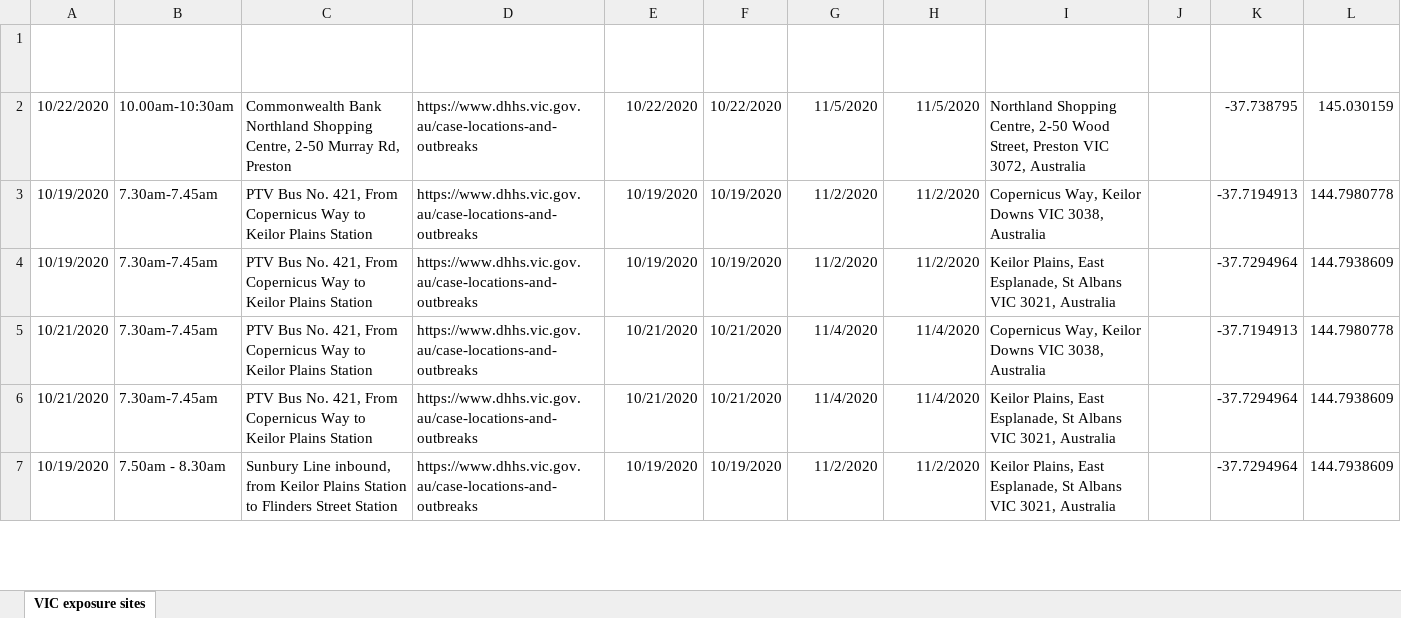
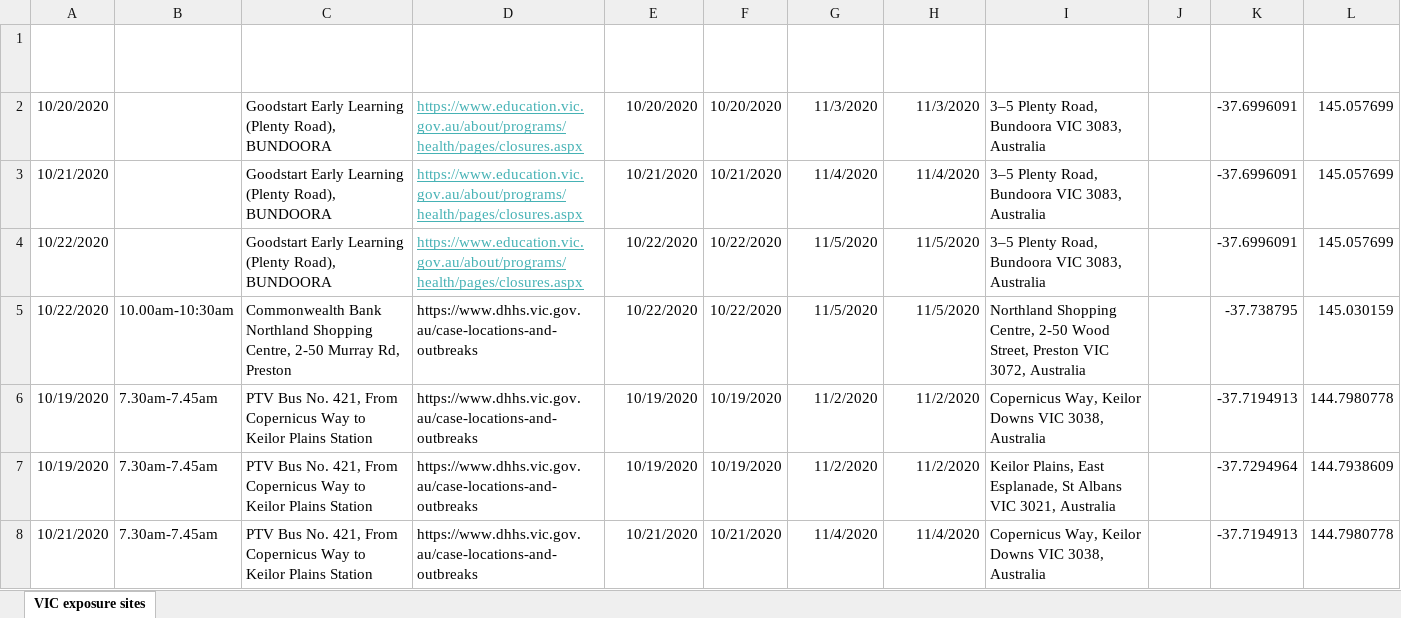
Before and after one commit to Mike-Honey/covid-19-vic-au, an Excel workbook: Coronavirus COVID-19 - VIC AU Exposure sites.xlsx, sheet VIC exposure sites, drawn as a sheet; only a part is shown; the shorter side is filled out with more unchanged rows; values as stored, in another font and other column widths than the file's, no borders; table styles not drawn; the diff names each change by its address in the sheet, - before the commit and + after, or states it on an @@ line.

```diff
--- a/Coronavirus COVID-19 - VIC AU Exposure sites.xlsx (sheet VIC exposure sites)
+++ b/Coronavirus COVID-19 - VIC AU Exposure sites.xlsx (sheet VIC exposure sites)
+row 2: 10/20/2020 |  | Goodstart Early Learning (Plenty Road), BUNDOORA | https://www.education.vic.gov.au/about/programs/health/pages/closures.aspx | 10/20/2020 | 10/20/2020 | 11/3/2020 | 11/3/2020 | 3–5 Plenty Road, Bundoora VIC 3083, Australia |  | -37.6996091 | 145.057699
+row 3: 10/21/2020 |  | Goodstart Early Learning (Plenty Road), BUNDOORA | https://www.education.vic.gov.au/about/programs/health/pages/closures.aspx | 10/21/2020 | 10/21/2020 | 11/4/2020 | 11/4/2020 | 3–5 Plenty Road, Bundoora VIC 3083, Australia |  | -37.6996091 | 145.057699
+row 4: 10/22/2020 |  | Goodstart Early Learning (Plenty Road), BUNDOORA | https://www.education.vic.gov.au/about/programs/health/pages/closures.aspx | 10/22/2020 | 10/22/2020 | 11/5/2020 | 11/5/2020 | 3–5 Plenty Road, Bundoora VIC 3083, Australia |  | -37.6996091 | 145.057699
```
Also changed, not shown: Coronavirus COVID-19 - VIC AU Exposure sites LGA.xlsx, Dep Ed Closures.xlsx.
